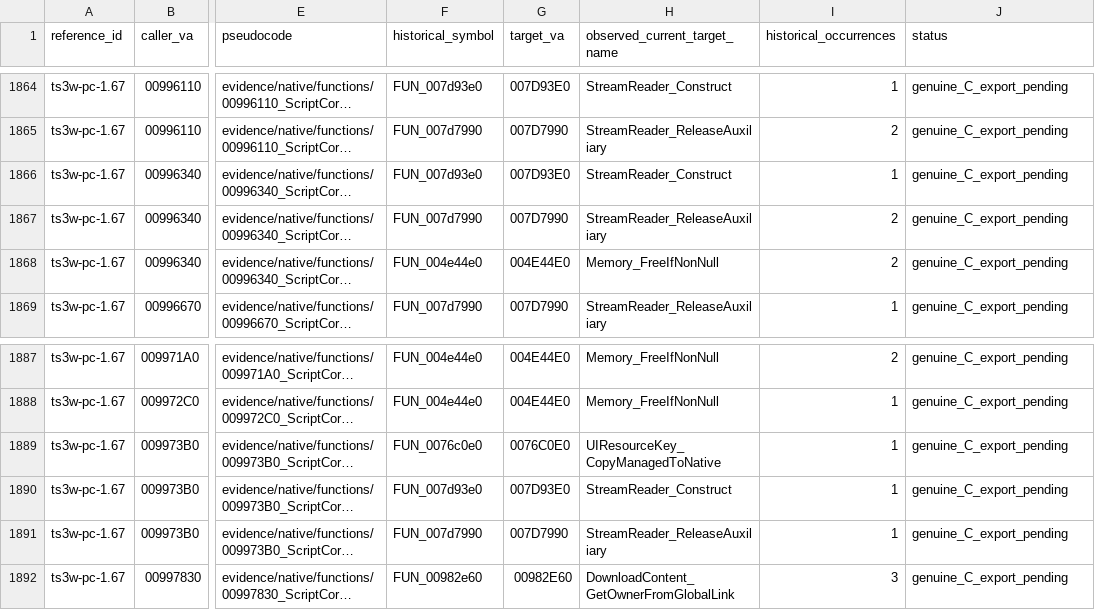
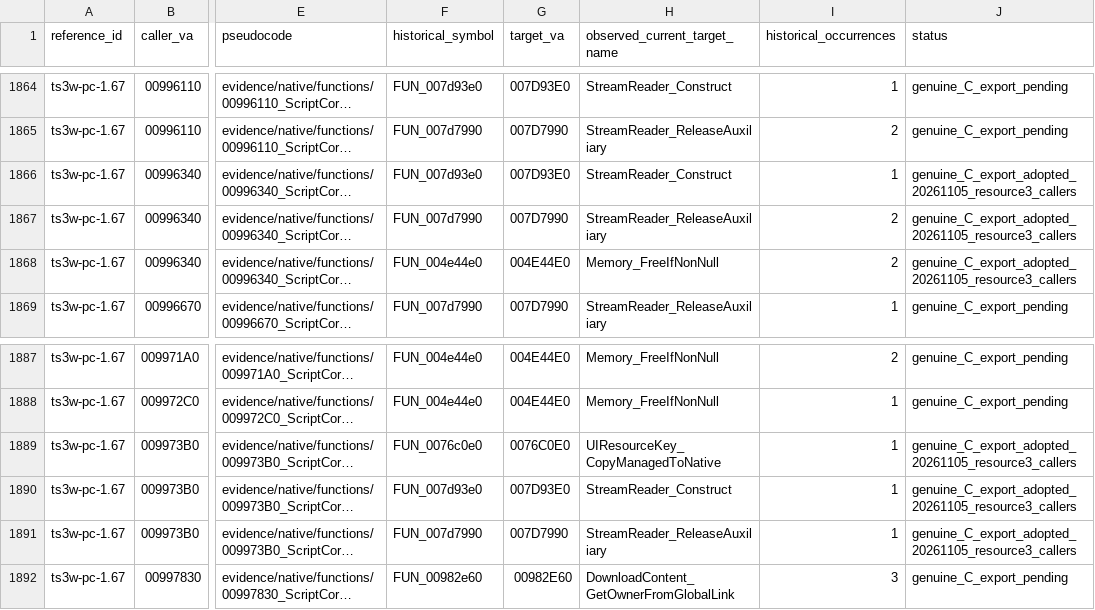
Before and after one commit to TeaObvious/ts3w-proof, a TSV file: indexes/retained-function-name-refresh.tsv, drawn as a sheet; only a part is shown, gaps mark what is left out; long unchanged cells end in …; the diff covers the shown part only; the diff names each change by its address in the sheet, - before the commit and + after, or states it on an @@ line.

```diff
--- a/indexes/retained-function-name-refresh.tsv
+++ b/indexes/retained-function-name-refresh.tsv
-J1866:J1868 (status): genuine_C_export_pending
+J1866:J1868 (status): genuine_C_export_adopted_20261105_resource3_callers
-J1889:J1891 (status): genuine_C_export_pending
+J1889:J1891 (status): genuine_C_export_adopted_20261105_resource3_callers
```
Also changed, not shown: 20 edited cells elsewhere in this file, indexes/resource-stream-failures.tsv, 29 other files.
